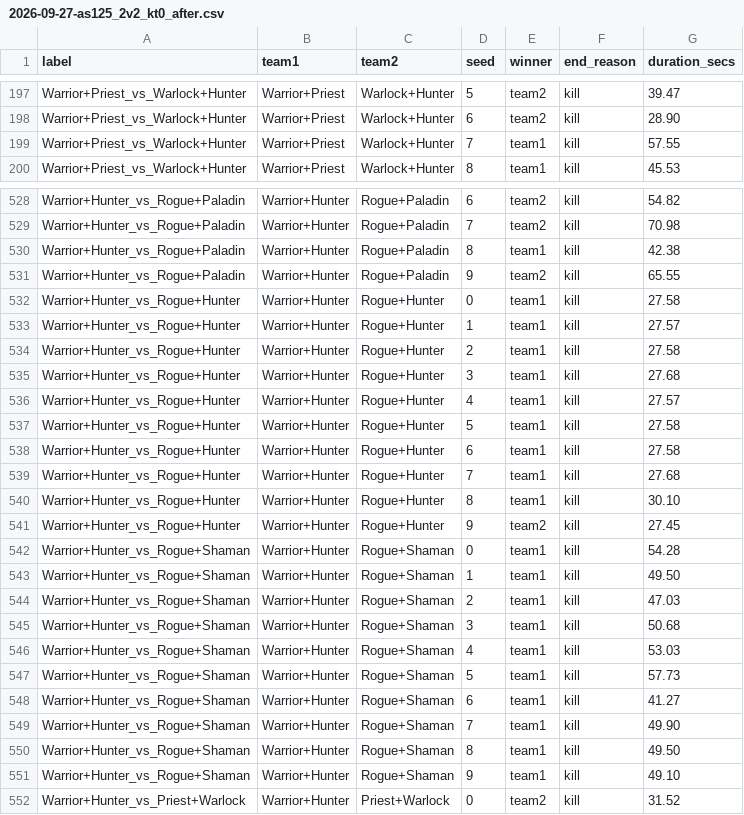
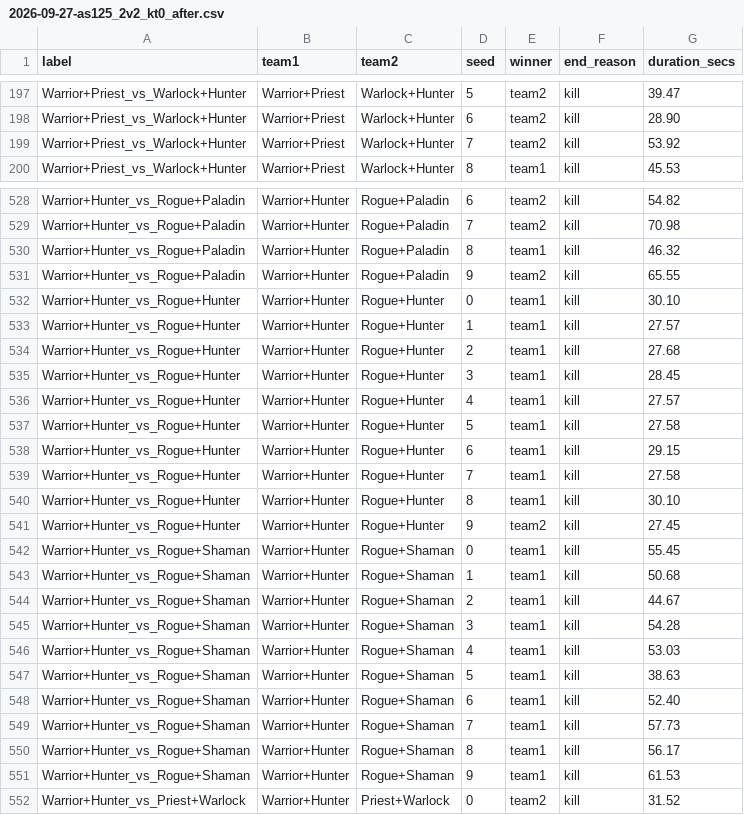
Before and after one commit to dwalker-va/arenasim-prototype, a CSV file: docs/design/balance/2026-09-27-as125_2v2_kt0_after.csv, drawn as a sheet; only a part is shown, gaps mark what is left out; the diff covers the shown part only.

```diff
--- a/docs/design/balance/2026-09-27-as125_2v2_kt0_after.csv
+++ b/docs/design/balance/2026-09-27-as125_2v2_kt0_after.csv
@@ -198,3 +198,3 @@ Warrior+Priest_vs_Warlock+Hunter,Warrior+Priest,Warlock+Hunter,5,team2,kill,39.4
 Warrior+Priest_vs_Warlock+Hunter,Warrior+Priest,Warlock+Hunter,6,team2,kill,28.90
-Warrior+Priest_vs_Warlock+Hunter,Warrior+Priest,Warlock+Hunter,7,team1,kill,57.55
+Warrior+Priest_vs_Warlock+Hunter,Warrior+Priest,Warlock+Hunter,7,team2,kill,53.92
 Warrior+Priest_vs_Warlock+Hunter,Warrior+Priest,Warlock+Hunter,8,team1,kill,45.53
@@ -529,24 +529,24 @@ Warrior+Hunter_vs_Rogue+Paladin,Warrior+Hunter,Rogue+Paladin,6,team2,kill,54.82
 Warrior+Hunter_vs_Rogue+Paladin,Warrior+Hunter,Rogue+Paladin,7,team2,kill,70.98
-Warrior+Hunter_vs_Rogue+Paladin,Warrior+Hunter,Rogue+Paladin,8,team1,kill,42.38
+Warrior+Hunter_vs_Rogue+Paladin,Warrior+Hunter,Rogue+Paladin,8,team1,kill,46.32
 Warrior+Hunter_vs_Rogue+Paladin,Warrior+Hunter,Rogue+Paladin,9,team2,kill,65.55
-Warrior+Hunter_vs_Rogue+Hunter,Warrior+Hunter,Rogue+Hunter,0,team1,kill,27.58
+Warrior+Hunter_vs_Rogue+Hunter,Warrior+Hunter,Rogue+Hunter,0,team1,kill,30.10
 Warrior+Hunter_vs_Rogue+Hunter,Warrior+Hunter,Rogue+Hunter,1,team1,kill,27.57
-Warrior+Hunter_vs_Rogue+Hunter,Warrior+Hunter,Rogue+Hunter,2,team1,kill,27.58
-Warrior+Hunter_vs_Rogue+Hunter,Warrior+Hunter,Rogue+Hunter,3,team1,kill,27.68
+Warrior+Hunter_vs_Rogue+Hunter,Warrior+Hunter,Rogue+Hunter,2,team1,kill,27.68
+Warrior+Hunter_vs_Rogue+Hunter,Warrior+Hunter,Rogue+Hunter,3,team1,kill,28.45
 Warrior+Hunter_vs_Rogue+Hunter,Warrior+Hunter,Rogue+Hunter,4,team1,kill,27.57
 Warrior+Hunter_vs_Rogue+Hunter,Warrior+Hunter,Rogue+Hunter,5,team1,kill,27.58
-Warrior+Hunter_vs_Rogue+Hunter,Warrior+Hunter,Rogue+Hunter,6,team1,kill,27.58
-Warrior+Hunter_vs_Rogue+Hunter,Warrior+Hunter,Rogue+Hunter,7,team1,kill,27.68
+Warrior+Hunter_vs_Rogue+Hunter,Warrior+Hunter,Rogue+Hunter,6,team1,kill,29.15
+Warrior+Hunter_vs_Rogue+Hunter,Warrior+Hunter,Rogue+Hunter,7,team1,kill,27.58
 Warrior+Hunter_vs_Rogue+Hunter,Warrior+Hunter,Rogue+Hunter,8,team1,kill,30.10
 Warrior+Hunter_vs_Rogue+Hunter,Warrior+Hunter,Rogue+Hunter,9,team2,kill,27.45
-Warrior+Hunter_vs_Rogue+Shaman,Warrior+Hunter,Rogue+Shaman,0,team1,kill,54.28
-Warrior+Hunter_vs_Rogue+Shaman,Warrior+Hunter,Rogue+Shaman,1,team1,kill,49.50
-Warrior+Hunter_vs_Rogue+Shaman,Warrior+Hunter,Rogue+Shaman,2,team1,kill,47.03
-Warrior+Hunter_vs_Rogue+Shaman,Warrior+Hunter,Rogue+Shaman,3,team1,kill,50.68
+Warrior+Hunter_vs_Rogue+Shaman,Warrior+Hunter,Rogue+Shaman,0,team1,kill,55.45
+Warrior+Hunter_vs_Rogue+Shaman,Warrior+Hunter,Rogue+Shaman,1,team1,kill,50.68
+Warrior+Hunter_vs_Rogue+Shaman,Warrior+Hunter,Rogue+Shaman,2,team1,kill,44.67
+Warrior+Hunter_vs_Rogue+Shaman,Warrior+Hunter,Rogue+Shaman,3,team1,kill,54.28
 Warrior+Hunter_vs_Rogue+Shaman,Warrior+Hunter,Rogue+Shaman,4,team1,kill,53.03
-Warrior+Hunter_vs_Rogue+Shaman,Warrior+Hunter,Rogue+Shaman,5,team1,kill,57.73
-Warrior+Hunter_vs_Rogue+Shaman,Warrior+Hunter,Rogue+Shaman,6,team1,kill,41.27
-Warrior+Hunter_vs_Rogue+Shaman,Warrior+Hunter,Rogue+Shaman,7,team1,kill,49.90
-Warrior+Hunter_vs_Rogue+Shaman,Warrior+Hunter,Rogue+Shaman,8,team1,kill,49.50
-Warrior+Hunter_vs_Rogue+Shaman,Warrior+Hunter,Rogue+Shaman,9,team1,kill,49.10
+Warrior+Hunter_vs_Rogue+Shaman,Warrior+Hunter,Rogue+Shaman,5,team1,kill,38.63
+Warrior+Hunter_vs_Rogue+Shaman,Warrior+Hunter,Rogue+Shaman,6,team1,kill,52.40
+Warrior+Hunter_vs_Rogue+Shaman,Warrior+Hunter,Rogue+Shaman,7,team1,kill,57.73
+Warrior+Hunter_vs_Rogue+Shaman,Warrior+Hunter,Rogue+Shaman,8,team1,kill,56.17
+Warrior+Hunter_vs_Rogue+Shaman,Warrior+Hunter,Rogue+Shaman,9,team1,kill,61.53
 Warrior+Hunter_vs_Priest+Warlock,Warrior+Hunter,Priest+Warlock,0,team2,kill,31.52
```
Also changed, not shown: 163 edited cells elsewhere in this file, docs/design/balance/2026-09-27-as125_2v2_after.csv, docs/design/balance/2026-09-27-as125_2v2_arm_trade_trap.csv, 10 other files.
